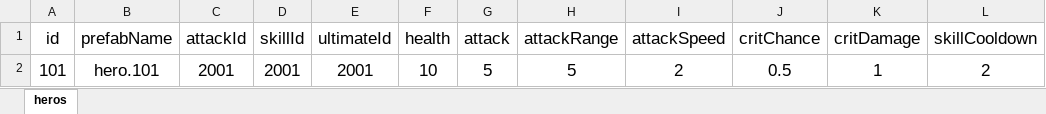
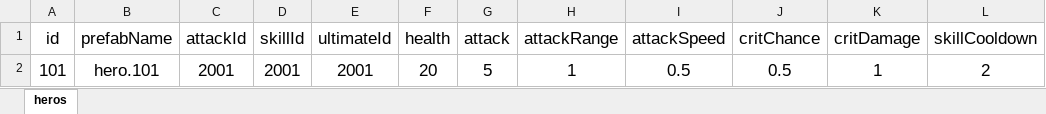
Before and after one commit to nguyenthehoang98/Idle-rpg, an Excel workbook: eoe/Assets/Excels/HeroConfig.xlsx, sheet heros, drawn as a sheet; only a part is shown; values as stored, in another font and other column widths than the file's, no borders; the diff names each change by its address in the sheet, - before the commit and + after, or states it on an @@ line.

```diff
--- a/eoe/Assets/Excels/HeroConfig.xlsx (sheet heros)
+++ b/eoe/Assets/Excels/HeroConfig.xlsx (sheet heros)
-F2 (health): 10
+F2 (health): 20
-H2 (attackRange): 5
+H2 (attackRange): 1
-I2 (attackSpeed): 2
+I2 (attackSpeed): 0.5
```
Also changed, not shown: eoe/Assets/Excels/MonsterConfig.xlsx, 1 other file.
